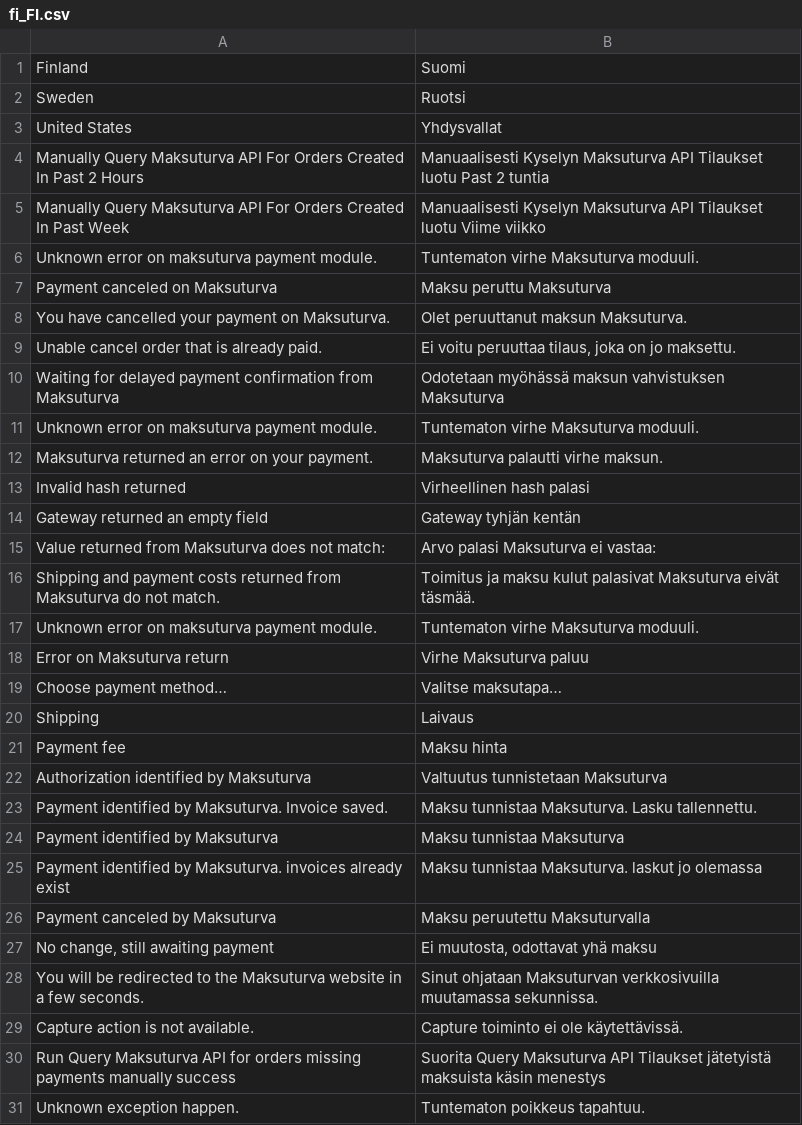
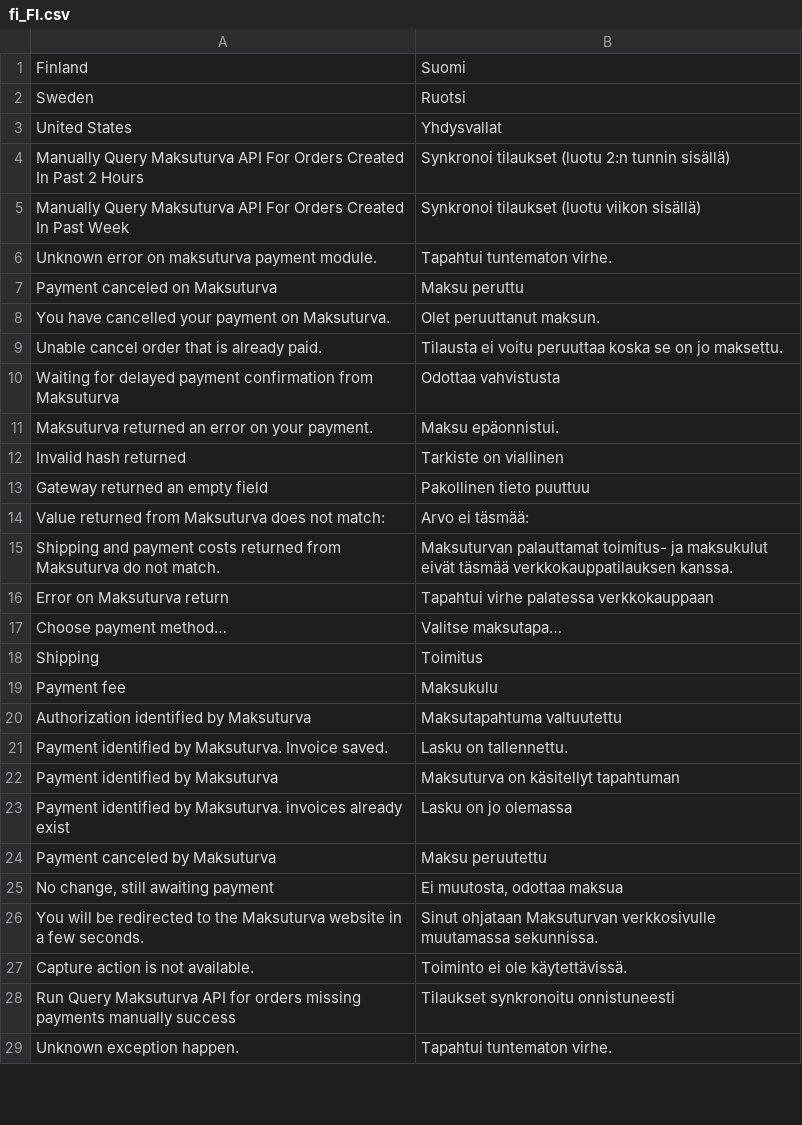
Before and after one commit to maksuturva/magento2_payment_module, a CSV file: app/code/Piimega/Maksuturva/i18n/fi_FI.csv, drawn as a sheet; only a part is shown; the diff covers the shown part only.

Commit message:
MAKSU-33 Changed module FI translations

```diff
--- a/app/code/Piimega/Maksuturva/i18n/fi_FI.csv
+++ b/app/code/Piimega/Maksuturva/i18n/fi_FI.csv
@@ -3,29 +3,27 @@
 "United States", "Yhdysvallat"
-"Manually Query Maksuturva API For Orders Created In Past 2 Hours", "Manuaalisesti Kyselyn Maksuturva API Tilaukset luotu Past 2 tuntia"
-"Manually Query Maksuturva API For Orders Created In Past Week", "Manuaalisesti Kyselyn Maksuturva API Tilaukset luotu Viime viikko"
-"Unknown error on maksuturva payment module.", "Tuntematon virhe Maksuturva moduuli."
-"Payment canceled on Maksuturva", "Maksu peruttu Maksuturva"
-"You have cancelled your payment on Maksuturva.", "Olet peruuttanut maksun Maksuturva."
-"Unable cancel order that is already paid.", "Ei voitu peruuttaa tilaus, joka on jo maksettu."
-"Waiting for delayed payment confirmation from Maksuturva", "Odotetaan myöhässä maksun vahvistuksen Maksuturva"
-"Unknown error on maksuturva payment module.", "Tuntematon virhe Maksuturva moduuli."
-"Maksuturva returned an error on your payment.", "Maksuturva palautti virhe maksun."
-"Invalid hash returned", "Virheellinen hash palasi"
-"Gateway returned an empty field", "Gateway tyhjän kentän"
-"Value returned from Maksuturva does not match:", "Arvo palasi Maksuturva ei vastaa:"
-"Shipping and payment costs returned from Maksuturva do not match.", "Toimitus ja maksu kulut palasivat Maksuturva eivät täsmää."
-"Unknown error on maksuturva payment module.", "Tuntematon virhe Maksuturva moduuli."
-"Error on Maksuturva return", "Virhe Maksuturva paluu"
+"Manually Query Maksuturva API For Orders Created In Past 2 Hours", "Synkronoi tilaukset (luotu 2:n tunnin sisällä)"
+"Manually Query Maksuturva API For Orders Created In Past Week", "Synkronoi tilaukset (luotu viikon sisällä)"
+"Unknown error on maksuturva payment module.", "Tapahtui tuntematon virhe."
+"Payment canceled on Maksuturva", "Maksu peruttu"
+"You have cancelled your payment on Maksuturva.", "Olet peruuttanut maksun."
+"Unable cancel order that is already paid.", "Tilausta ei voitu peruuttaa koska se on jo maksettu."
+"Waiting for delayed payment confirmation from Maksuturva", "Odottaa vahvistusta"
+"Maksuturva returned an error on your payment.", "Maksu epäonnistui."
+"Invalid hash returned", "Tarkiste on viallinen"
+"Gateway returned an empty field", "Pakollinen tieto puuttuu"
+"Value returned from Maksuturva does not match:", "Arvo ei täsmää:"
+"Shipping and payment costs returned from Maksuturva do not match.", "Maksuturvan palauttamat toimitus- ja maksukulut eivät täsmää verkkokauppatilauksen kanssa."
+"Error on Maksuturva return", "Tapahtui virhe palatessa verkkokauppaan"
 "Choose payment method…", "Valitse maksutapa…"
-"Shipping", "Laivaus"
-"Payment fee", "Maksu hinta"
-"Authorization identified by Maksuturva", "Valtuutus tunnistetaan Maksuturva"
-"Payment identified by Maksuturva. Invoice saved.", "Maksu tunnistaa Maksuturva. Lasku tallennettu."
-"Payment identified by Maksuturva", "Maksu tunnistaa Maksuturva"
-"Payment identified by Maksuturva. invoices already exist", "Maksu tunnistaa Maksuturva. laskut jo olemassa"
-"Payment canceled by Maksuturva", "Maksu peruutettu Maksuturvalla"
-"No change, still awaiting payment", "Ei muutosta, odottavat yhä maksu"
-"You will be redirected to the Maksuturva website in a few seconds.", "Sinut ohjataan Maksuturvan verkkosivuilla muutamassa sekunnissa."
-"Capture action is not available.", "Capture toiminto ei ole käytettävissä."
-"Run Query Maksuturva API for orders missing payments manually success", "Suorita Query Maksuturva API Tilaukset jätetyistä maksuista käsin menestys"
-"Unknown exception happen.", "Tuntematon poikkeus tapahtuu."
+"Shipping", "Toimitus"
+"Payment fee", "Maksukulu"
+"Authorization identified by Maksuturva", "Maksutapahtuma valtuutettu"
+"Payment identified by Maksuturva. Invoice saved.", "Lasku on tallennettu."
+"Payment identified by Maksuturva", "Maksuturva on käsitellyt tapahtuman"
+"Payment identified by Maksuturva. invoices already exist", "Lasku on jo olemassa"
+"Payment canceled by Maksuturva", "Maksu peruutettu"
+"No change, still awaiting payment", "Ei muutosta, odottaa maksua"
+"You will be redirected to the Maksuturva website in a few seconds.", "Sinut ohjataan Maksuturvan verkkosivulle muutamassa sekunnissa."
+"Capture action is not available.", "Toiminto ei ole käytettävissä."
+"Run Query Maksuturva API for orders missing payments manually success", "Tilaukset synkronoitu onnistuneesti"
+"Unknown exception happen.", "Tapahtui tuntematon virhe."
```
Also changed, not shown: 4 edited cells elsewhere in this file, 1 other file.
